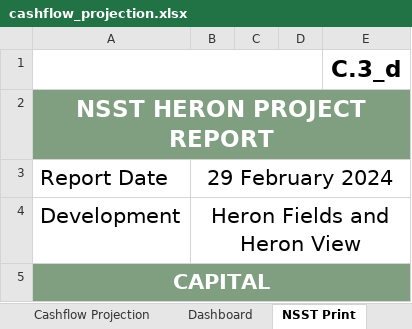
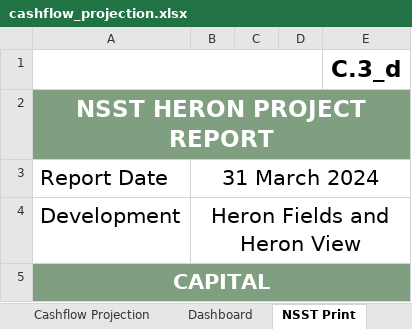
Before and after one commit to WayneBruton/fastapi-python, an Excel workbook: cashflow_p&l_files/cashflow_projection.xlsx, sheet NSST Print, drawn as a sheet; only a part is shown; values as stored, in another font and other column widths than the file's, no borders; the diff names each change by its address in the sheet, - before the commit and + after, or states it on an @@ line.

```diff
--- a/cashflow_p&l_files/cashflow_projection.xlsx (sheet NSST Print)
+++ b/cashflow_p&l_files/cashflow_projection.xlsx (sheet NSST Print)
-B3: 29 February 2024
+B3: 31 March 2024
```
Also changed, not shown: sheet Cashflow Projection, sheet Investor Exit List, hidden cells, 2 other files.
